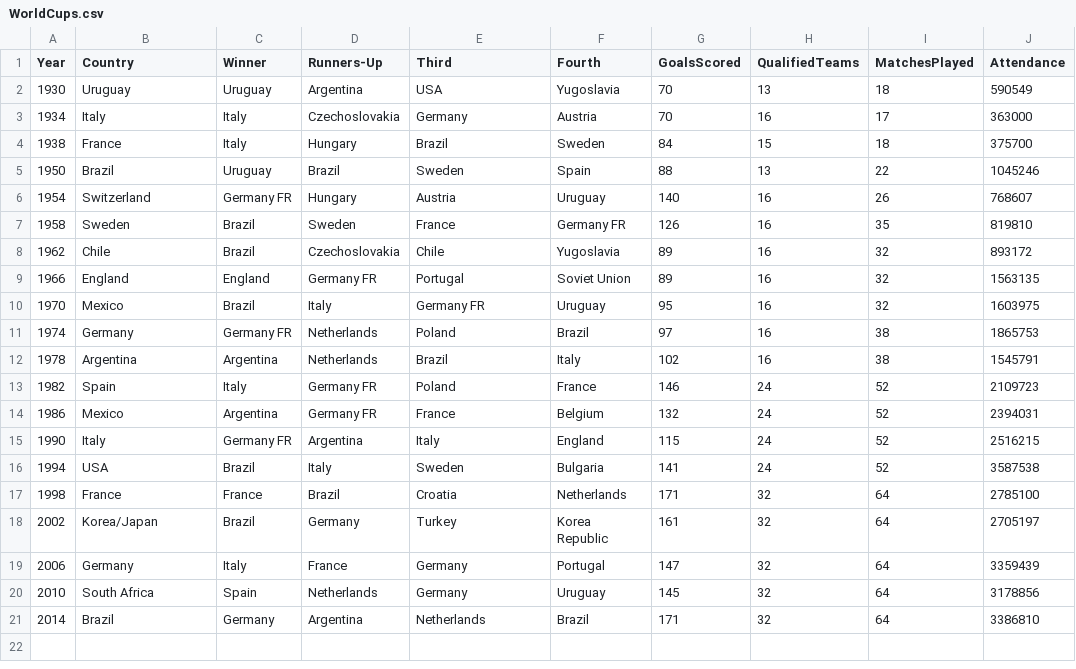
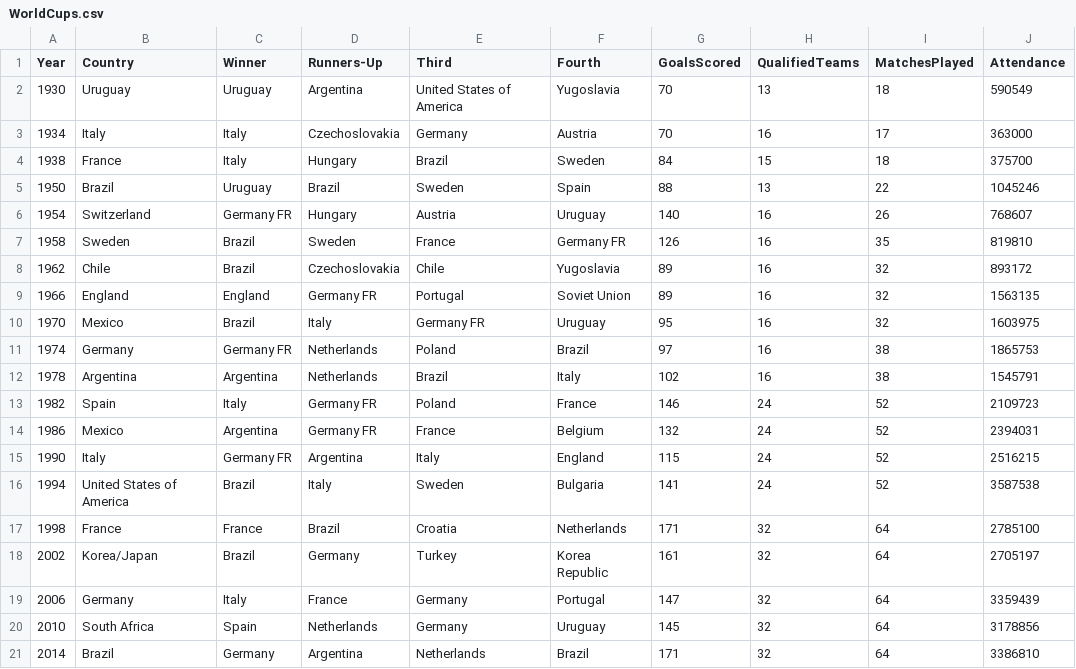
Before and after one commit to jesuino/datasets, a CSV file: world-cup/WorldCups.csv, drawn as a sheet.

Commit message:
Update WorldCups.csv

```diff
--- a/world-cup/WorldCups.csv
+++ b/world-cup/WorldCups.csv
@@ -1,3 +1,3 @@
 Year,Country,Winner,Runners-Up,Third,Fourth,GoalsScored,QualifiedTeams,MatchesPlayed,Attendance
-1930,Uruguay,Uruguay,Argentina,USA,Yugoslavia,70,13,18,590549
+1930,Uruguay,Uruguay,Argentina,United States of America,Yugoslavia,70,13,18,590549
 1934,Italy,Italy,Czechoslovakia,Germany,Austria,70,16,17,363000
@@ -15,3 +15,3 @@ Year,Country,Winner,Runners-Up,Third,Fourth,GoalsScored,QualifiedTeams,MatchesPl
 1990,Italy,Germany FR,Argentina,Italy,England,115,24,52,2516215
-1994,USA,Brazil,Italy,Sweden,Bulgaria,141,24,52,3587538
+1994,United States of America,Brazil,Italy,Sweden,Bulgaria,141,24,52,3587538
 1998,France,France,Brazil,Croatia,Netherlands,171,32,64,2785100
```
